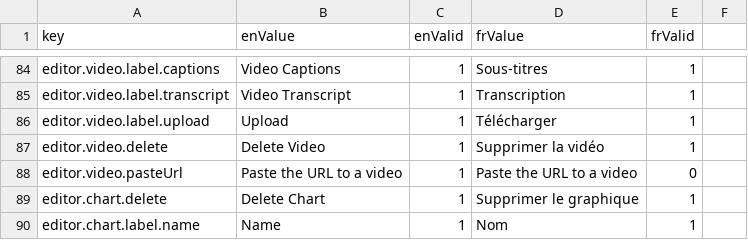
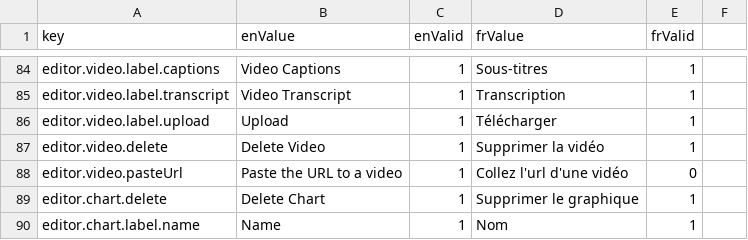
Before and after one commit to ramp4-pcar4/storylines-editor, a CSV file: src/lang/lang.csv, drawn as a sheet; only a part is shown, gaps mark what is left out; the diff covers the shown part only.

```diff
--- a/src/lang/lang.csv
+++ b/src/lang/lang.csv
@@ -87,3 +87,3 @@ editor.video.label.upload,Upload,1,Télécharger,1
 editor.video.delete,Delete Video,1,Supprimer la vidéo,1
-editor.video.pasteUrl,Paste the URL to a video,1,Paste the URL to a video,0
+editor.video.pasteUrl,Paste the URL to a video,1,Collez l'url d'une vidéo,0
 editor.chart.delete,Delete Chart,1,Supprimer le graphique,1
```
Also changed, not shown: 3 added rows, 3 removed rows and 11 edited cells elsewhere in this file, 22 other files.
